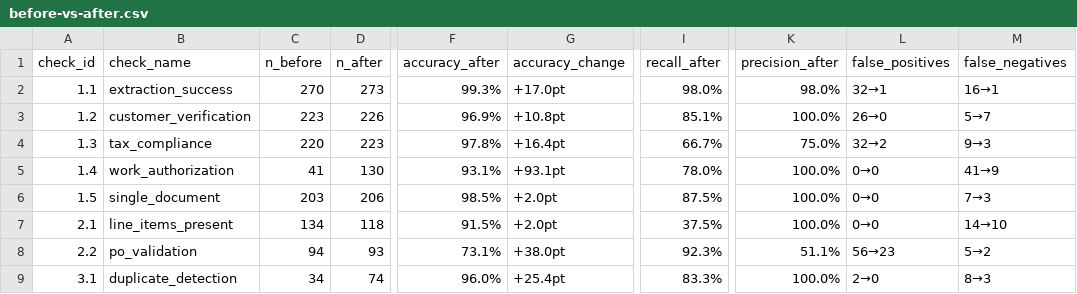
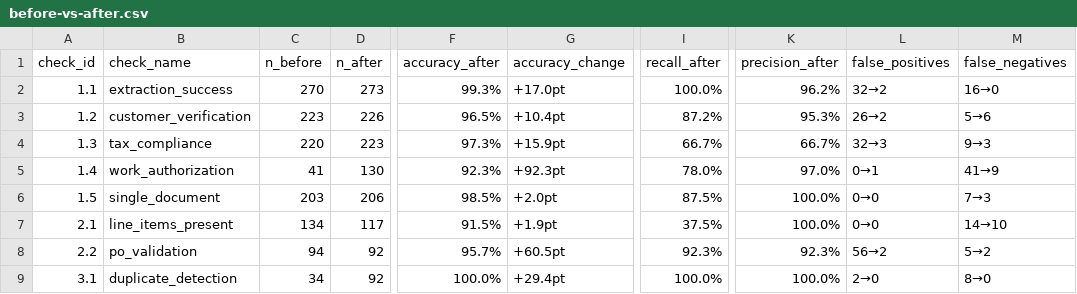
Before and after one commit to aiagencyindia-lab/invoice-processing, a CSV file: benchmark/comparison/before-vs-after.csv, drawn as a sheet; only a part is shown, gaps mark what is left out; the diff covers the shown part only; the diff names each change by its address in the sheet, - before the commit and + after, or states it on an @@ line.

```diff
--- a/benchmark/comparison/before-vs-after.csv
+++ b/benchmark/comparison/before-vs-after.csv
-I2 (recall_after): 98.0%
+I2 (recall_after): 100.0%
-K2 (precision_after): 98.0%
+K2 (precision_after): 96.2%
-L2 (false_positives): 32→1
+L2 (false_positives): 32→2
-M2 (false_negatives): 16→1
+M2 (false_negatives): 16→0
-F3 (accuracy_after): 96.9%
+F3 (accuracy_after): 96.5%
-G3 (accuracy_change): +10.8pt
+G3 (accuracy_change): +10.4pt
-I3 (recall_after): 85.1%
+I3 (recall_after): 87.2%
-K3 (precision_after): 100.0%
+K3 (precision_after): 95.3%
-L3 (false_positives): 26→0
+L3 (false_positives): 26→2
-M3 (false_negatives): 5→7
+M3 (false_negatives): 5→6
-F4 (accuracy_after): 97.8%
+F4 (accuracy_after): 97.3%
-G4 (accuracy_change): +16.4pt
+G4 (accuracy_change): +15.9pt
-K4 (precision_after): 75.0%
+K4 (precision_after): 66.7%
-L4 (false_positives): 32→2
+L4 (false_positives): 32→3
-F5 (accuracy_after): 93.1%
+F5 (accuracy_after): 92.3%
-G5 (accuracy_change): +93.1pt
+G5 (accuracy_change): +92.3pt
-K5 (precision_after): 100.0%
+K5 (precision_after): 97.0%
-L5 (false_positives): 0→0
+L5 (false_positives): 0→1
-D7 (n_after): 118
+D7 (n_after): 117
-G7 (accuracy_change): +2.0pt
+G7 (accuracy_change): +1.9pt
-D8 (n_after): 93
+D8 (n_after): 92
-F8 (accuracy_after): 73.1%
+F8 (accuracy_after): 95.7%
-G8 (accuracy_change): +38.0pt
+G8 (accuracy_change): +60.5pt
-K8 (precision_after): 51.1%
+K8 (precision_after): 92.3%
-L8 (false_positives): 56→23
+L8 (false_positives): 56→2
-D9 (n_after): 74
+D9 (n_after): 92
-F9 (accuracy_after): 96.0%
+F9 (accuracy_after): 100.0%
-G9 (accuracy_change): +25.4pt
+G9 (accuracy_change): +29.4pt
-I9 (recall_after): 83.3%
+I9 (recall_after): 100.0%
-M9 (false_negatives): 8→3
+M9 (false_negatives): 8→0
```
Also changed, not shown: 35 edited cells elsewhere in this file, benchmark/after/extraction.csv, benchmark/manual-verification/before-vs-after.csv, 8 other files.
